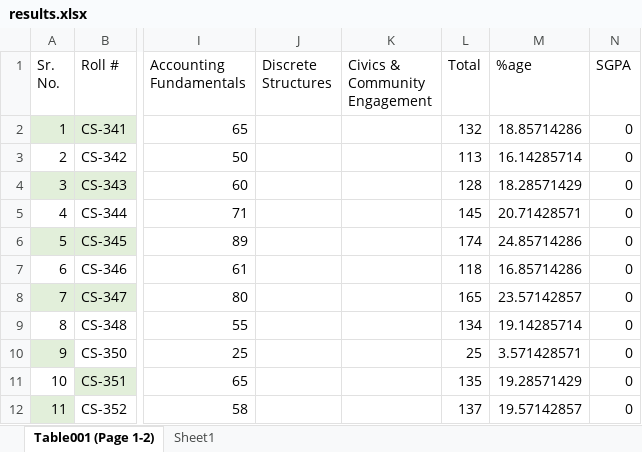
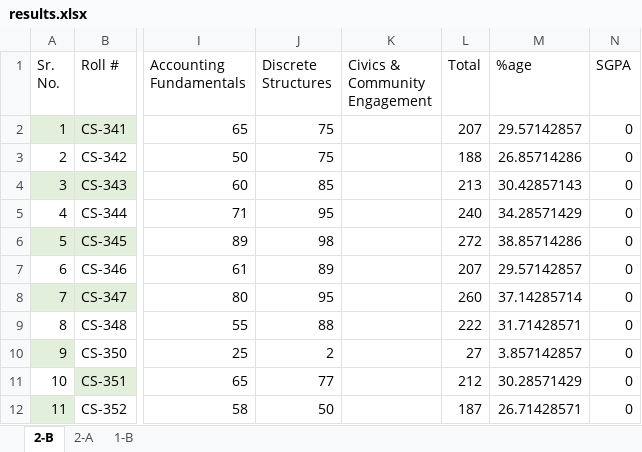
Before and after one commit to xeeshan-zs/marks, an Excel workbook: assets/results.xlsx, sheet 2-B, drawn as a sheet; only a part is shown, gaps mark what is left out; values as stored, in another font and other column widths than the file's, no borders; the diff covers the shown part only; the diff names each change by its address in the sheet, - before the commit and + after, or states it on an @@ line.

```diff
--- a/assets/results.xlsx (sheet 2-B)
+++ b/assets/results.xlsx (sheet 2-B)
-sheet tab: Table001 (Page 1-2)
+sheet tab: 2-B
-sheet tab: Sheet1
+sheet tab: 2-A
+sheet tab: 1-B
-J2:J3 (Discrete Structures): (empty)
+J2:J3 (Discrete Structures): 75
-L2 (Total): 132
+L2 (Total): 207
-M2 (%age): 18.85714286
+M2 (%age): 29.57142857
-L3 (Total): 113
+L3 (Total): 188
-M3 (%age): 16.14285714
+M3 (%age): 26.85714286
-J4 (Discrete Structures): (empty)
+J4 (Discrete Structures): 85
-L4 (Total): 128
+L4 (Total): 213
-M4 (%age): 18.28571429
+M4 (%age): 30.42857143
-J5 (Discrete Structures): (empty)
+J5 (Discrete Structures): 95
-L5 (Total): 145
+L5 (Total): 240
-M5 (%age): 20.71428571
+M5 (%age): 34.28571429
-J6 (Discrete Structures): (empty)
+J6 (Discrete Structures): 98
-L6 (Total): 174
+L6 (Total): 272
-M6 (%age): 24.85714286
+M6 (%age): 38.85714286
-J7 (Discrete Structures): (empty)
+J7 (Discrete Structures): 89
-L7 (Total): 118
+L7 (Total): 207
-M7 (%age): 16.85714286
+M7 (%age): 29.57142857
-J8 (Discrete Structures): (empty)
+J8 (Discrete Structures): 95
-L8 (Total): 165
+L8 (Total): 260
-M8 (%age): 23.57142857
+M8 (%age): 37.14285714
-J9 (Discrete Structures): (empty)
+J9 (Discrete Structures): 88
-L9 (Total): 134
+L9 (Total): 222
-M9 (%age): 19.14285714
+M9 (%age): 31.71428571
-J10 (Discrete Structures): (empty)
+J10 (Discrete Structures): 2
-L10 (Total): 25
+L10 (Total): 27
-M10 (%age): 3.571428571
+M10 (%age): 3.857142857
-J11 (Discrete Structures): (empty)
+J11 (Discrete Structures): 77
-L11 (Total): 135
+L11 (Total): 212
-M11 (%age): 19.28571429
+M11 (%age): 30.28571429
-J12 (Discrete Structures): (empty)
+J12 (Discrete Structures): 50
-L12 (Total): 137
+L12 (Total): 187
-M12 (%age): 19.57142857
+M12 (%age): 26.71428571
```
Also changed, not shown: 87 edited cells elsewhere in this sheet, sheet 2-A, charts or pictures, 3 other files.
